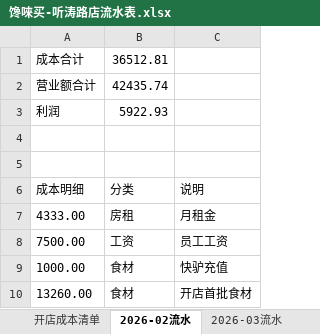
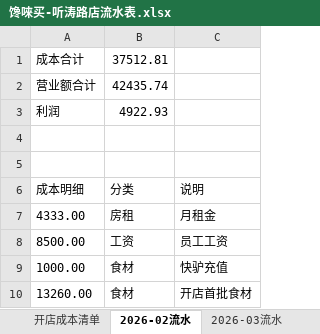
Before and after one commit to OldChicken/ChanWeiMai, an Excel workbook: 财务与流水/馋唻买-听涛路店流水表.xlsx, sheet 2026-02流水, drawn as a sheet; only a part is shown; values as stored, in another font and other column widths than the file's, no borders; table styles not drawn; the diff names each change by its address in the sheet, - before the commit and + after, or states it on an @@ line.

Commit message:
fix：数据更新

```diff
--- a/财务与流水/馋唻买-听涛路店流水表.xlsx (sheet 2026-02流水)
+++ b/财务与流水/馋唻买-听涛路店流水表.xlsx (sheet 2026-02流水)
-B1: 36512.81
+B1: 37512.81
-B3: 5922.93
+B3: 4922.93
-A8: 7500.00
+A8: 8500.00
```
